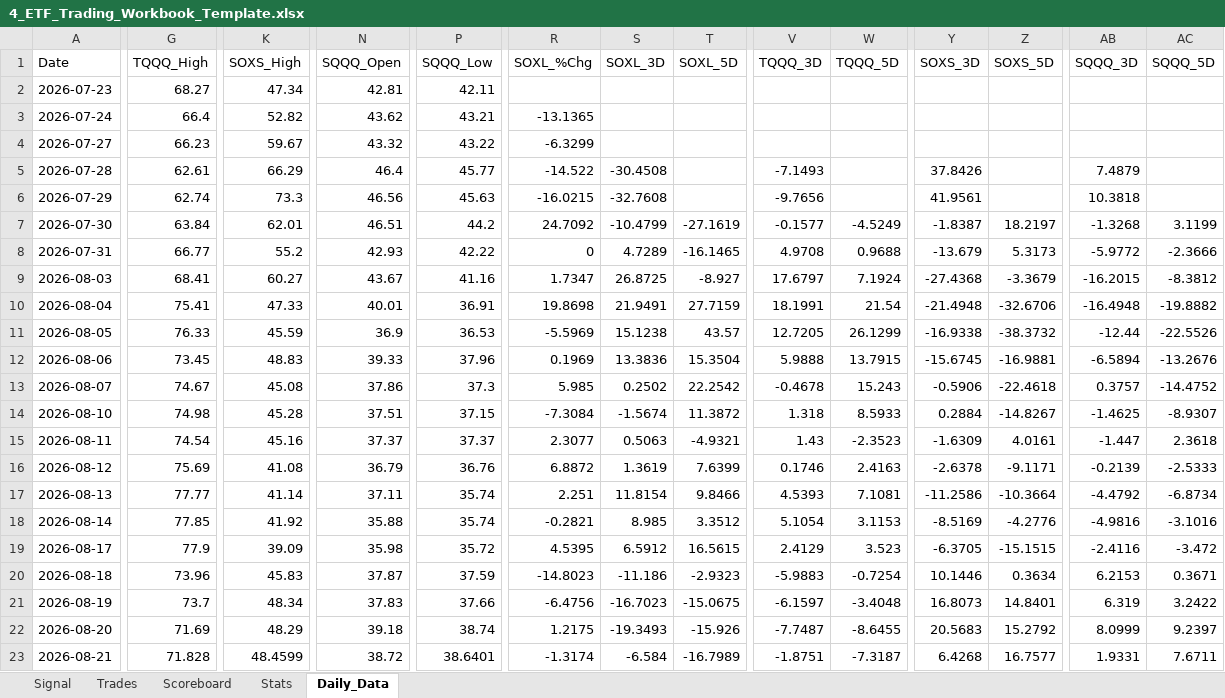
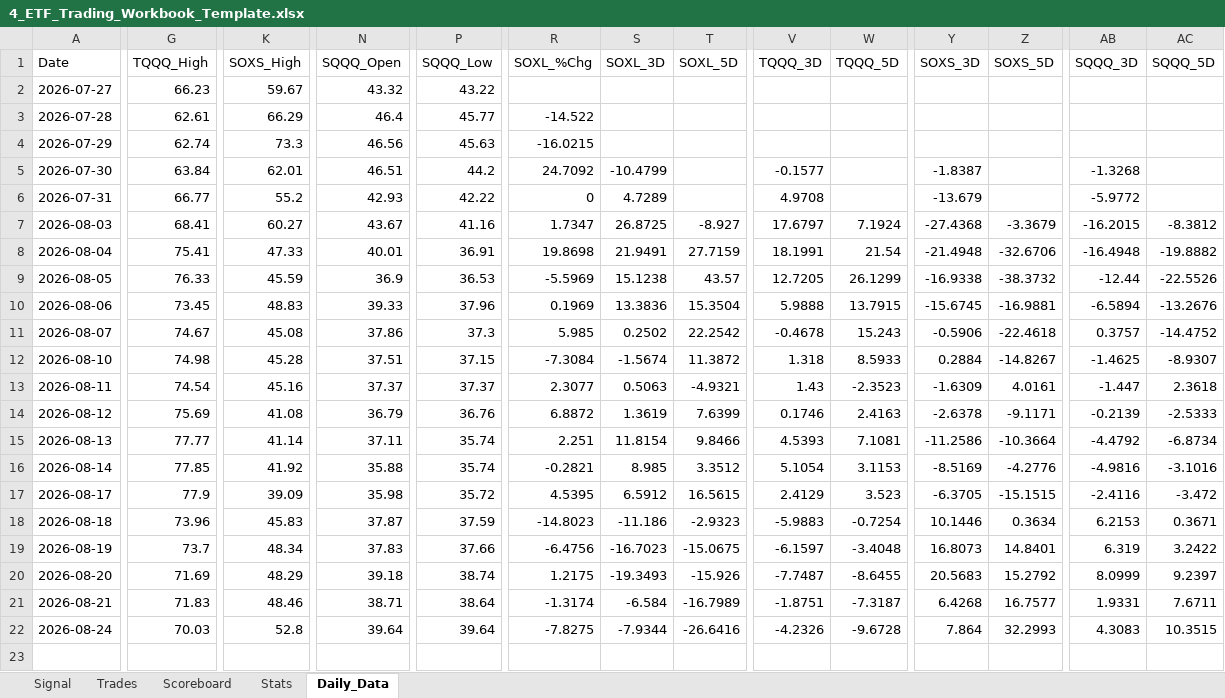
Before and after one commit to mrpink970/4-etf-trading-plan, an Excel workbook: 4_ETF_Trading_Workbook_Template.xlsx, sheet Daily_Data, drawn as a sheet; only a part is shown, gaps mark what is left out; values as stored, in another font and other column widths than the file's, no borders; removed rows and columns are numbered as before the commit, all else as after; rows hold the shown columns only; the diff covers the shown part only; the diff names each change by its address in the sheet, - before the commit and + after, or states it on an @@ line.

```diff
--- a/4_ETF_Trading_Workbook_Template.xlsx (sheet Daily_Data)
+++ b/4_ETF_Trading_Workbook_Template.xlsx (sheet Daily_Data)
-row 2: 2026-07-23 | 68.27 | 47.34 | 42.81 | 42.11
-row 3: 2026-07-24 | 66.4 | 52.82 | 43.62 | 43.21 | -13.1365
-R2 (SOXL_%Chg): -6.3299
+R2 (SOXL_%Chg): (empty)
-S3 (SOXL_3D): -30.4508
+S3 (SOXL_3D): (empty)
-V3 (TQQQ_3D): -7.1493
+V3 (TQQQ_3D): (empty)
-Y3 (SOXS_3D): 37.8426
+Y3 (SOXS_3D): (empty)
-AB3 (SQQQ_3D): 7.4879
+AB3 (SQQQ_3D): (empty)
-S4 (SOXL_3D): -32.7608
+S4 (SOXL_3D): (empty)
-V4 (TQQQ_3D): -9.7656
+V4 (TQQQ_3D): (empty)
-Y4 (SOXS_3D): 41.9561
+Y4 (SOXS_3D): (empty)
-AB4 (SQQQ_3D): 10.3818
+AB4 (SQQQ_3D): (empty)
-T5 (SOXL_5D): -27.1619
+T5 (SOXL_5D): (empty)
-W5 (TQQQ_5D): -4.5249
+W5 (TQQQ_5D): (empty)
-Z5 (SOXS_5D): 18.2197
+Z5 (SOXS_5D): (empty)
-AC5 (SQQQ_5D): 3.1199
+AC5 (SQQQ_5D): (empty)
-T6 (SOXL_5D): -16.1465
+T6 (SOXL_5D): (empty)
-W6 (TQQQ_5D): 0.9688
+W6 (TQQQ_5D): (empty)
-Z6 (SOXS_5D): 5.3173
+Z6 (SOXS_5D): (empty)
-AC6 (SQQQ_5D): -2.3666
+AC6 (SQQQ_5D): (empty)
-G21 (TQQQ_High): 71.828
+G21 (TQQQ_High): 71.83
-K21 (SOXS_High): 48.4599
+K21 (SOXS_High): 48.46
-N21 (SQQQ_Open): 38.72
+N21 (SQQQ_Open): 38.71
-P21 (SQQQ_Low): 38.6401
+P21 (SQQQ_Low): 38.64
+row 22: 2026-08-24 | 70.03 | 52.8 | 39.64 | 39.64 | -7.8275 | -7.9344 | -26.6416 | -4.2326 | -9.6728 | 7.864 | 32.2993 | 4.3083 | 10.3515
```
Also changed, not shown: 3 edited cells elsewhere in this sheet, sheet Signal.
